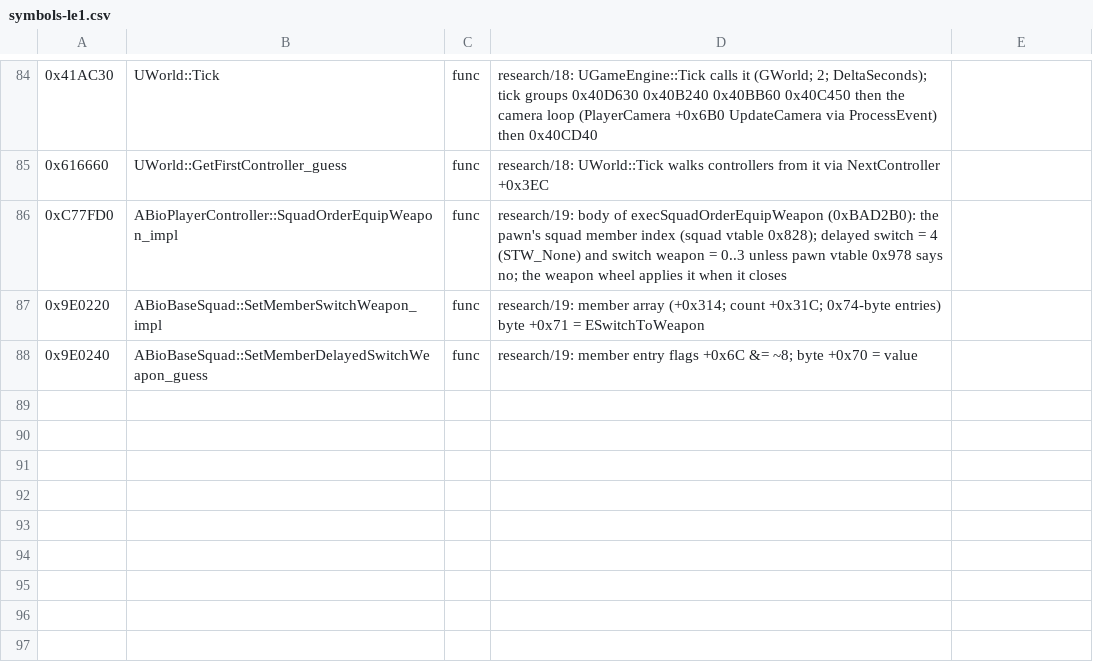
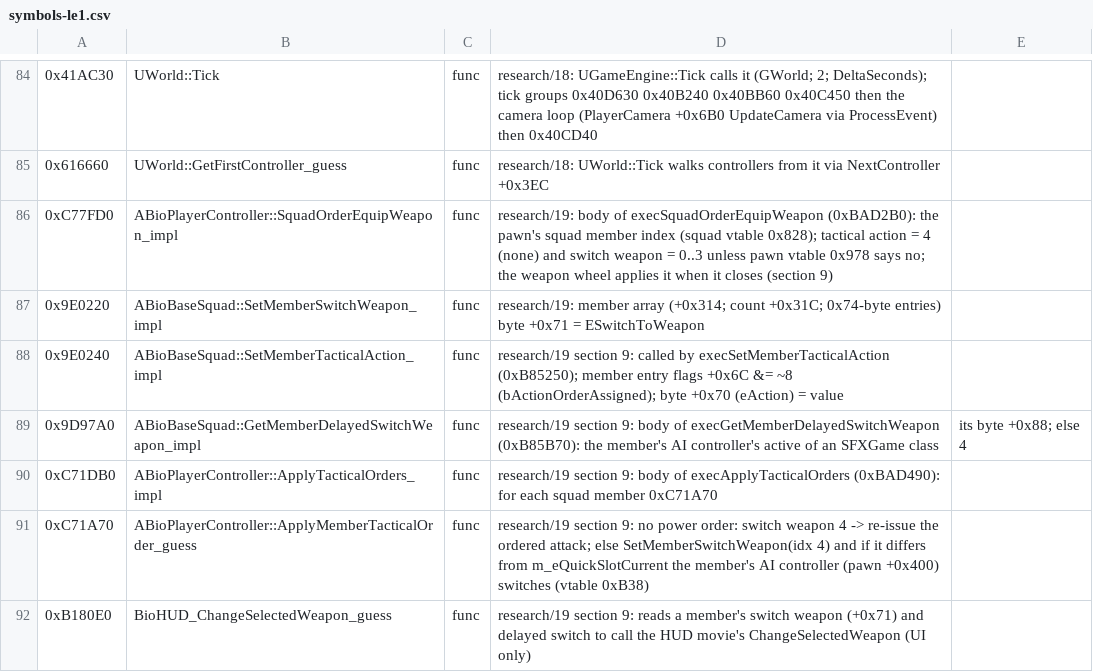
Before and after one commit to dnehring/MEVR, a CSV file: tools/ghidra/symbols-le1.csv, drawn as a sheet; only a part is shown, gaps mark what is left out; the diff names each change by its address in the sheet, - before the commit and + after, or states it on an @@ line.

```diff
--- a/tools/ghidra/symbols-le1.csv
+++ b/tools/ghidra/symbols-le1.csv
-D86: …vtable 0x828); delayed switch = 4 (STW_None) and switch weapon = 0..3 unless pawn vtable 0x978 says no; the weapon wheel applies it when it closes
+D86: …vtable 0x828); tactical action = 4 (none) and switch weapon = 0..3 unless pawn vtable 0x978 says no; the weapon wheel applies it when it closes (section 9)
-B88: ABioBaseSquad::SetMemberDelayedSwitchWeapon_guess
+B88: ABioBaseSquad::SetMemberTacticalAction_impl
-D88: research/19: member entry flags +0x6C &= ~8; byte +0x70 = value
+D88: research/19 section 9: called by execSetMemberTacticalAction (0xB85250); member entry flags +0x6C &= ~8 (bActionOrderAssigned); byte +0x70 (eAction) = value
+row 89: 0x9D97A0 | ABioBaseSquad::GetMemberDelayedSwitchWeapon_impl | func | research/19 section 9: body of execGetMemberDelayedSwitchWeapon (0xB85B70): the member's AI controller's active of an SFXGame class | its byte +0x88; else 4
+row 90: 0xC71DB0 | ABioPlayerController::ApplyTacticalOrders_impl | func | research/19 section 9: body of execApplyTacticalOrders (0xBAD490): for each squad member 0xC71A70
+row 91: 0xC71A70 | ABioPlayerController::ApplyMemberTacticalOrder_guess | func | research/19 section 9: no power order: switch weapon 4 -> re-issue the ordered attack; else SetMemberSwitchWeapon(idx 4) and if it differs from m_eQuickSlotCurrent the member's AI controller (pawn +0x400) switches (vtable 0xB38)
+row 92: 0xB180E0 | BioHUD_ChangeSelectedWeapon_guess | func | research/19 section 9: reads a member's switch weapon (+0x71) and delayed switch to call the HUD movie's ChangeSelectedWeapon (UI only)
```
Also changed, not shown: 12 other files.
